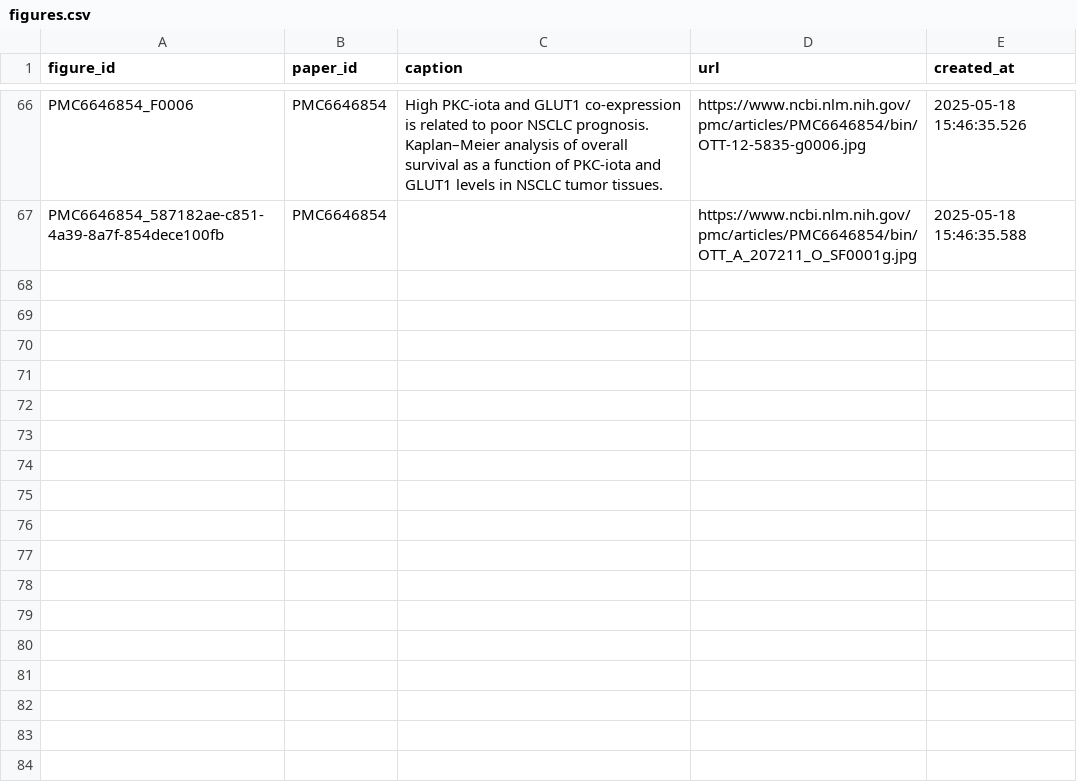
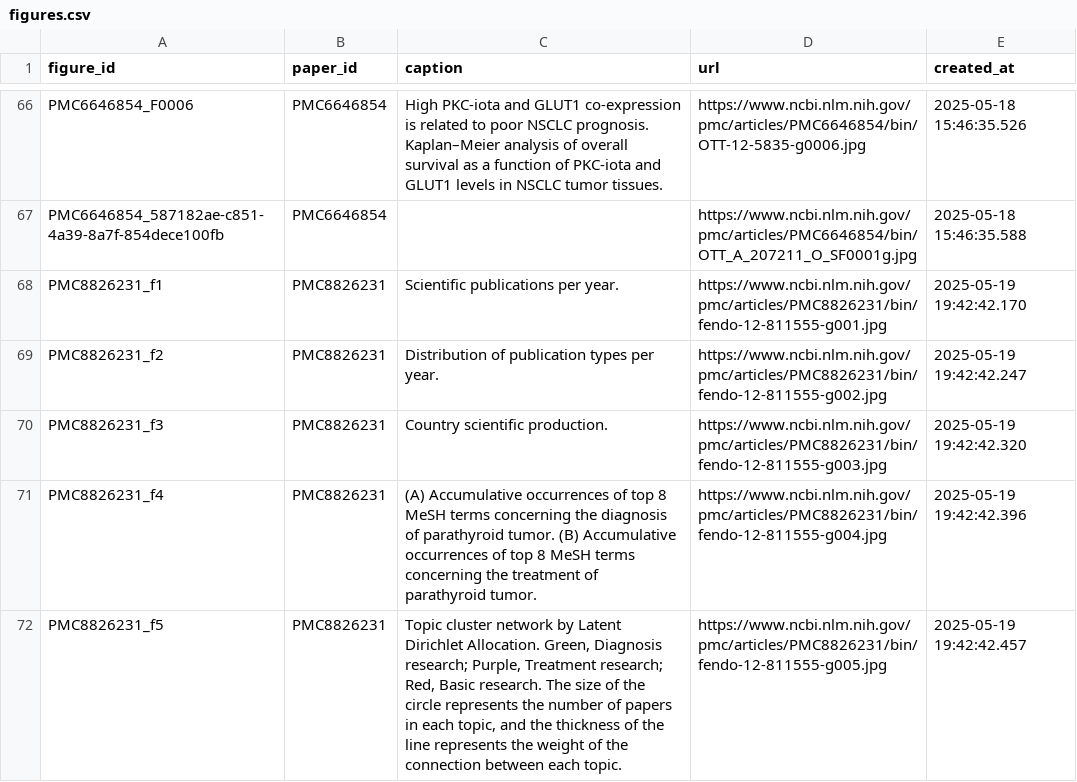
Before and after one commit to marupakasrija/Bootcamp, a CSV file: figure-caption-extraction/data/figures.csv, drawn as a sheet; only a part is shown, gaps mark what is left out; the diff names each change by its address in the sheet, - before the commit and + after, or states it on an @@ line.

```diff
--- a/figure-caption-extraction/data/figures.csv
+++ b/figure-caption-extraction/data/figures.csv
+row 68: PMC8826231_f1 | PMC8826231 | Scientific publications per year. | https://www.ncbi.nlm.nih.gov/pmc/articles/PMC8826231/bin/fendo-12-811555-g001.jpg | 2025-05-19 19:42:42.170
+row 69: PMC8826231_f2 | PMC8826231 | Distribution of publication types per year. | https://www.ncbi.nlm.nih.gov/pmc/articles/PMC8826231/bin/fendo-12-811555-g002.jpg | 2025-05-19 19:42:42.247
+row 70: PMC8826231_f3 | PMC8826231 | Country scientific production. | https://www.ncbi.nlm.nih.gov/pmc/articles/PMC8826231/bin/fendo-12-811555-g003.jpg | 2025-05-19 19:42:42.320
+row 71: PMC8826231_f4 | PMC8826231 | (A) Accumulative occurrences of top 8 MeSH terms concerning the diagnosis of parathyroid tumor. (B) Accumulative occurrences of top 8 MeSH terms concerning the treatment of parathyroid tumor. | https://www.ncbi.nlm.nih.gov/pmc/articles/PMC8826231/bin/fendo-12-811555-g004.jpg | 2025-05-19 19:42:42.396
+row 72: PMC8826231_f5 | PMC8826231 | Topic cluster network by Latent Dirichlet Allocation. Green, Diagnosis research; Purple, Treatment research; Red, Basic research. The size of the circle represents the number of papers in each topic, and the thickness of the line represents the weight of the connection between each topic. | https://www.ncbi.nlm.nih.gov/pmc/articles/PMC8826231/bin/fendo-12-811555-g005.jpg | 2025-05-19 19:42:42.457
```
Also changed, not shown: figure-caption-extraction/data/papers.csv, 3 other files.
